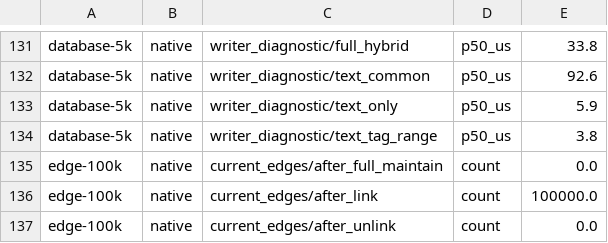
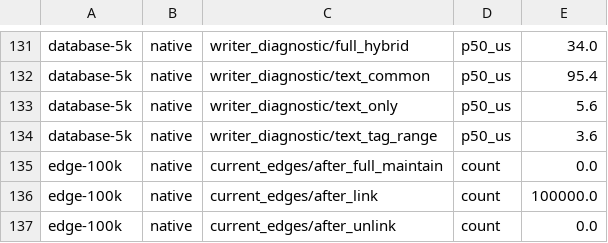
Before and after one commit to m62624/plugmem, a TSV file: tools/bench-charts/baseline.tsv, drawn as a sheet; only a part is shown, gaps mark what is left out; the diff covers the shown part only; the diff names each change by its address in the sheet, - before the commit and + after, or states it on an @@ line.

```diff
--- a/tools/bench-charts/baseline.tsv
+++ b/tools/bench-charts/baseline.tsv
-E131: 33.8
+E131: 34.0
-E132: 92.6
+E132: 95.4
-E133: 5.9
+E133: 5.6
-E134: 3.8
+E134: 3.6
```
Also changed, not shown: 20 edited cells elsewhere in this file, 4 other files.
